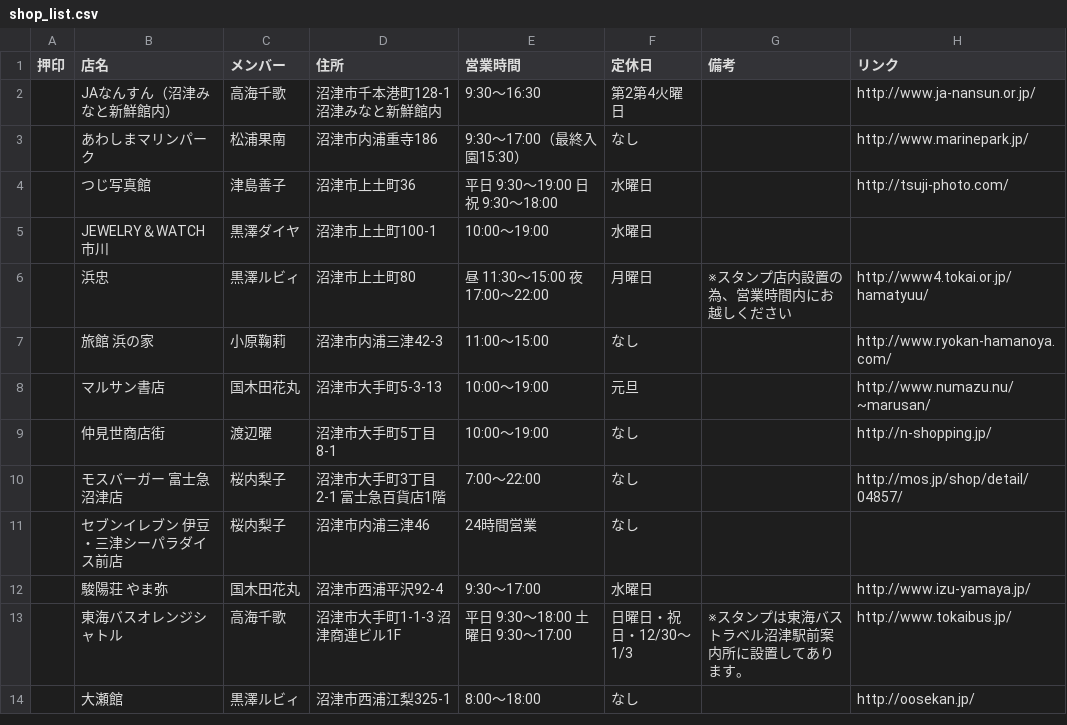
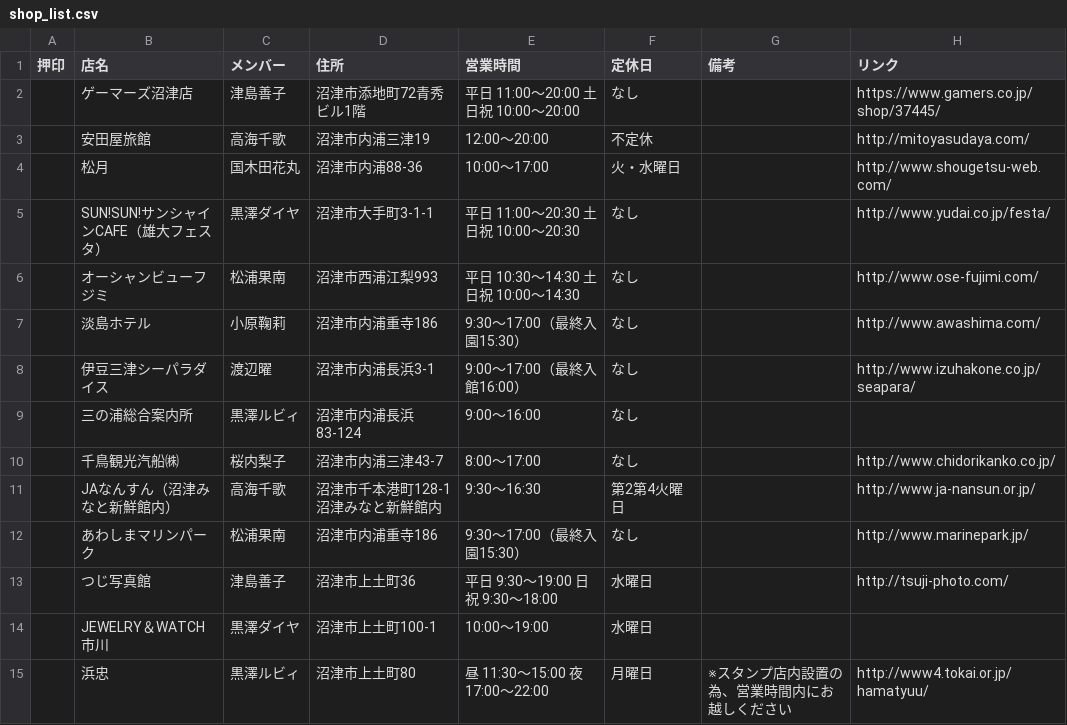
Before and after one commit to yoshikingt/machiaruki-stamp-app, a CSV file: shop_list.csv, drawn as a sheet; only a part is shown; the shorter side is filled out with more unchanged rows; the diff names each change by its address in the sheet, - before the commit and + after, or states it on an @@ line.

```diff
--- a/shop_list.csv
+++ b/shop_list.csv
+row 2:  | ゲーマーズ沼津店 | 津島善子 | 沼津市添地町72青秀ビル1階 | 平日 11:00～20:00 土日祝 10:00～20:00 | なし |  | https://www.gamers.co.jp/shop/37445/
+row 3:  | 安田屋旅館 | 高海千歌 | 沼津市内浦三津19 | 12:00～20:00 | 不定休 |  | http://mitoyasudaya.com/
+row 4:  | 松月 | 国木田花丸 | 沼津市内浦88-36 | 10:00～17:00 | 火・水曜日 |  | http://www.shougetsu-web.com/
+row 5:  | SUN!SUN!サンシャインCAFE（雄大フェスタ） | 黒澤ダイヤ | 沼津市大手町3-1-1 | 平日 11:00～20:30 土日祝 10:00～20:30 | なし |  | http://www.yudai.co.jp/festa/
+row 6:  | オーシャンビューフジミ | 松浦果南 | 沼津市西浦江梨993 | 平日 10:30～14:30 土日祝 10:00～14:30 | なし |  | http://www.ose-fujimi.com/
+row 7:  | 淡島ホテル | 小原鞠莉 | 沼津市内浦重寺186 | 9:30～17:00（最終入園15:30） | なし |  | http://www.awashima.com/
+row 8:  | 伊豆三津シーパラダイス | 渡辺曜 | 沼津市内浦長浜3-1 | 9:00～17:00（最終入館16:00） | なし |  | http://www.izuhakone.co.jp/seapara/
+row 9:  | 三の浦総合案内所 | 黒澤ルビィ | 沼津市内浦長浜83-124 | 9:00～16:00 | なし
+row 10:  | 千鳥観光汽船㈱ | 桜内梨子 | 沼津市内浦三津43-7 | 8:00～17:00 | なし |  | http://www.chidorikanko.co.jp/
```
Also changed, not shown: 1 other file.
